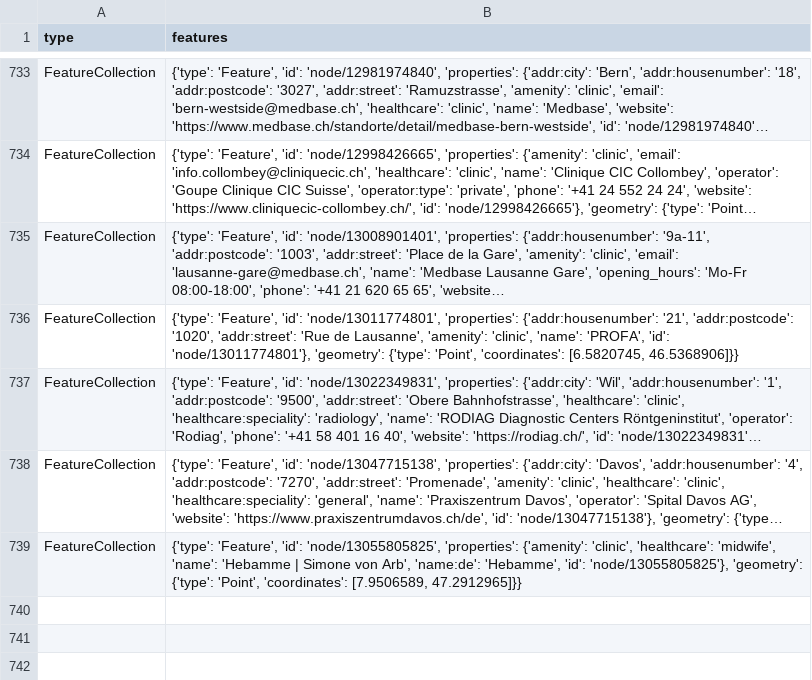
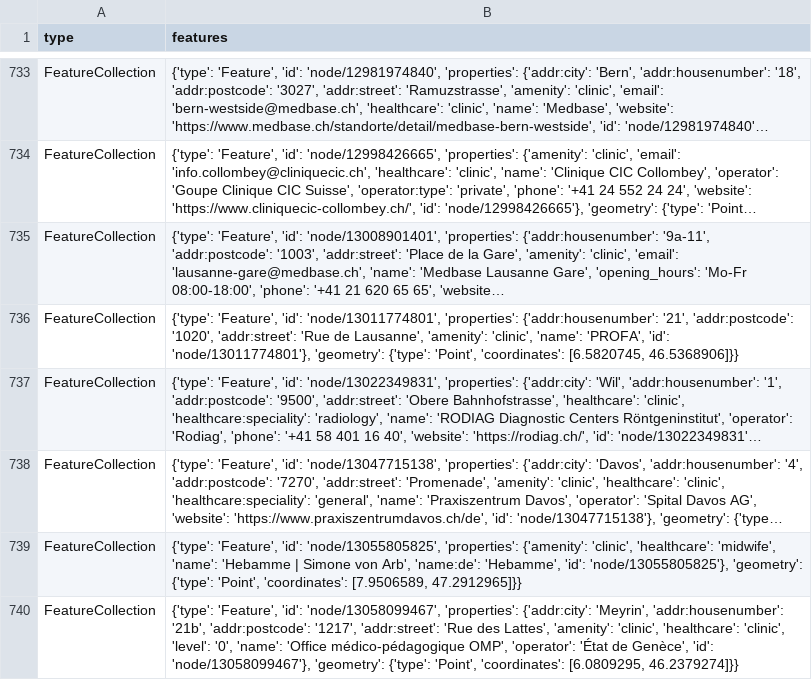
Before and after one commit to OpenBracketsCH/rescue-data, a CSV file: data/csv/facilities/hospital/hospital_switzerland.csv, drawn as a sheet; only a part is shown, gaps mark what is left out; long unchanged cells end in …; the diff names each change by its address in the sheet, - before the commit and + after, or states it on an @@ line.

```diff
--- a/data/csv/facilities/hospital/hospital_switzerland.csv
+++ b/data/csv/facilities/hospital/hospital_switzerland.csv
+row 740: FeatureCollection | {'type': 'Feature', 'id': 'node/13058099467', 'properties': {'addr:city': 'Meyrin', 'addr:housenumber': '21b', 'addr:postcode': '1217', 'addr:street': 'Rue des Lattes', 'amenity': 'clinic', 'healthcare': 'clinic', 'level': '0', 'name': 'Office médico-pédagogique OMP', 'operator': 'État de Genèce', 'id': 'node/13058099467'}, 'geometry': {'type': 'Point', 'coordinates': [6.0809295, 46.2379274]}}
```
Also changed, not shown: data/csv/helipad/helipads_switzerland.csv, 2 other files.
